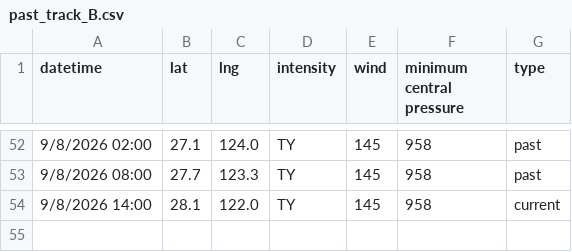
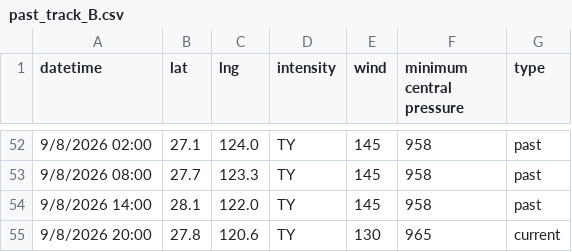
Before and after one commit to zax41006-bot/MMC-TC-GIS, a CSV file: past_track_B.csv, drawn as a sheet; only a part is shown, gaps mark what is left out.

Commit message:
Update past_track_B.csv

```diff
--- a/past_track_B.csv
+++ b/past_track_B.csv
@@ -53,2 +53,3 @@ datetime,lat,lng,intensity,wind,minimum central pressure,type
 9/8/2026 08:00,27.7,123.3,TY,145,958,past
-9/8/2026 14:00,28.1,122.0,TY,145,958,current
+9/8/2026 14:00,28.1,122.0,TY,145,958,past
+9/8/2026 20:00,27.8,120.6,TY,130,965,current
```
